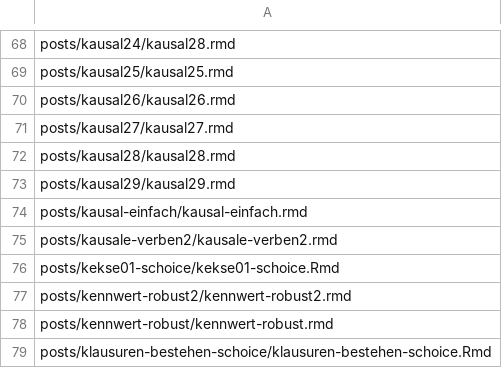
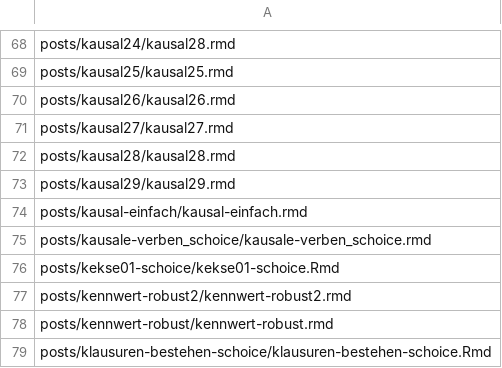
Before and after one commit to sebastiansauer/aufgabensammlung, a CSV file: liste_schoice_aufgaben.csv, drawn as a sheet; only a part is shown, gaps mark what is left out.

```diff
--- a/liste_schoice_aufgaben.csv
+++ b/liste_schoice_aufgaben.csv
@@ -74,3 +74,3 @@ posts/kausal29/kausal29.rmd
 posts/kausal-einfach/kausal-einfach.rmd
-posts/kausale-verben2/kausale-verben2.rmd
+posts/kausale-verben_schoice/kausale-verben_schoice.rmd
 posts/kekse01-schoice/kekse01-schoice.Rmd
```
Also changed, not shown: pruefung_schoice.tsv, 3 other files.
